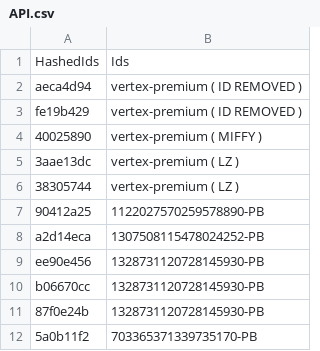
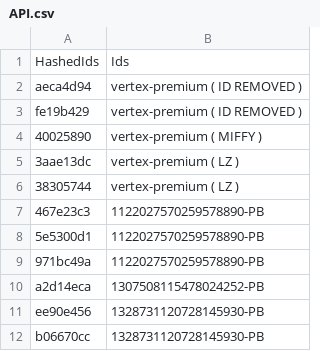
Before and after one commit to vertex-peak/API, a CSV file: API.csv, drawn as a sheet; only a part is shown; the shorter side is filled out with more unchanged rows.

Commit message:
Update API.csv

```diff
--- a/API.csv
+++ b/API.csv
@@ -6,3 +6,5 @@ fe19b429,vertex-premium ( ID REMOVED )
 38305744,vertex-premium ( LZ )
-90412a25,1122027570259578890-PB
+467e23c3,1122027570259578890-PB
+5e5300d1,1122027570259578890-PB
+971bc49a,1122027570259578890-PB
 a2d14eca,1307508115478024252-PB
```
